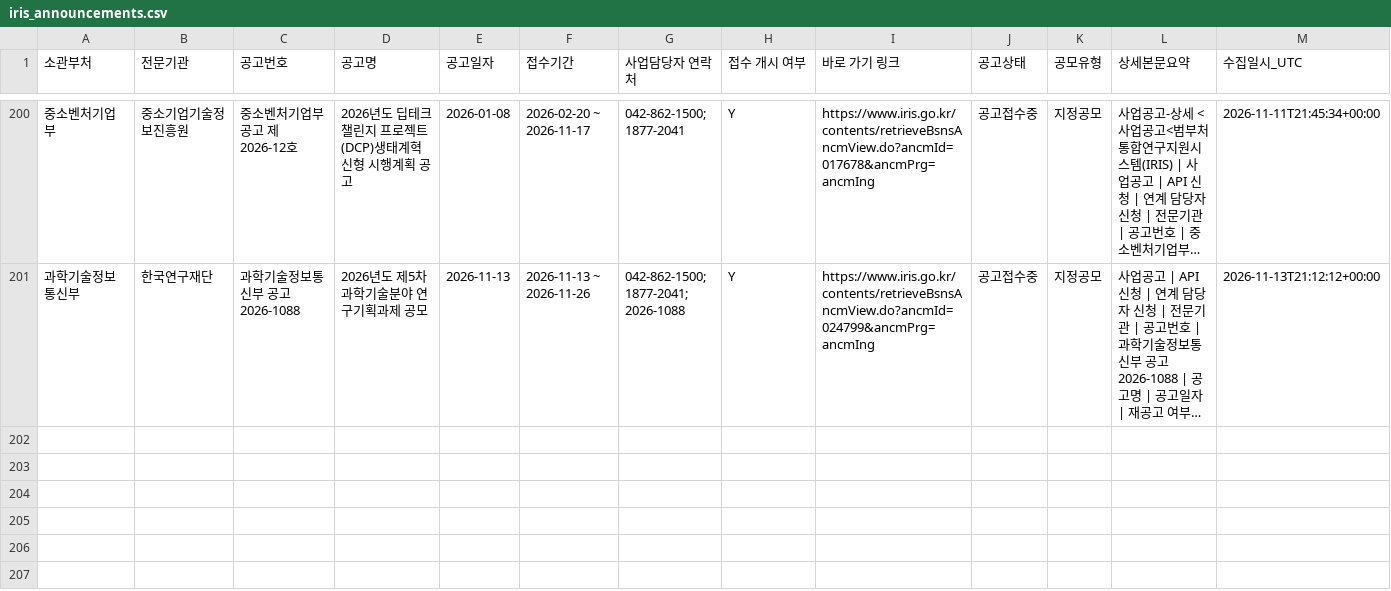
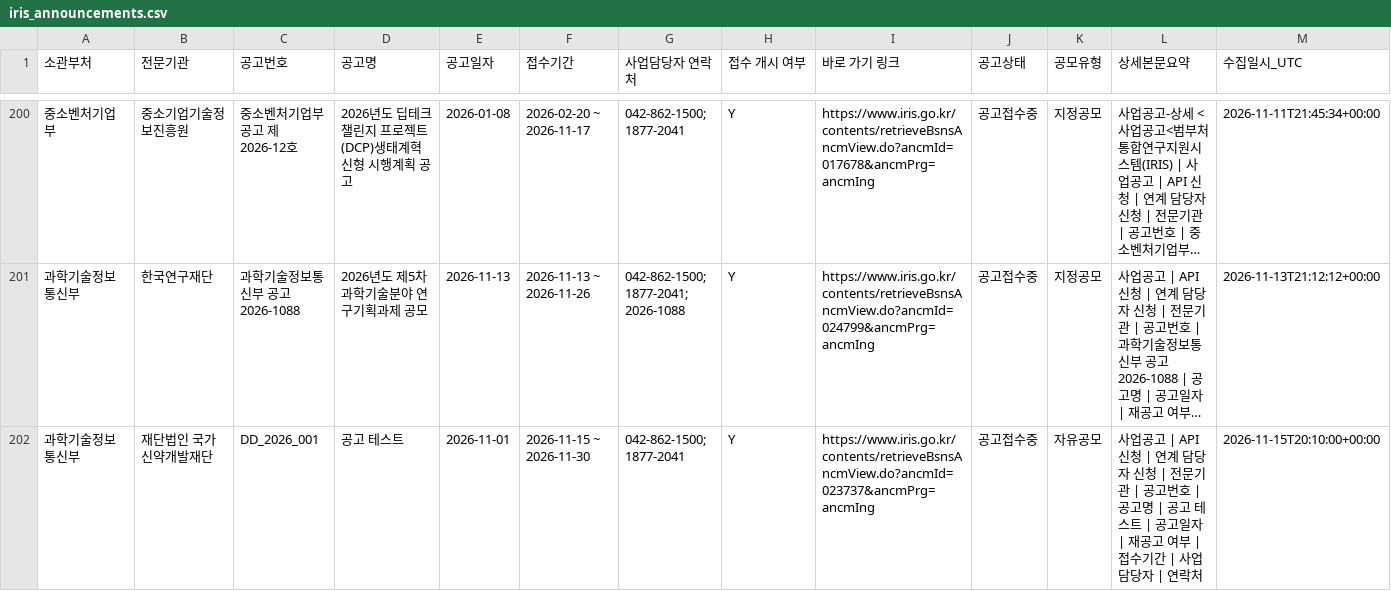
Before and after one commit to dslab-aict/iris-rnd-monitor, a CSV file: data/iris_announcements.csv, drawn as a sheet; only a part is shown, gaps mark what is left out; long unchanged cells end in …; rows hold the shown columns only; the diff names each change by its address in the sheet, - before the commit and + after, or states it on an @@ line.

```diff
--- a/data/iris_announcements.csv
+++ b/data/iris_announcements.csv
+row 202: 과학기술정보통신부 | 재단법인 국가신약개발재단 | DD_2026_001 | 공고 테스트 | 2026-11-01 | 2026-11-15 ~ 2026-11-30 | 042-862-1500; 1877-2041 | Y | https://www.iris.go.kr/contents/retrieveBsnsAncmView.do?ancmId=023737&ancmPrg=ancmIng | 공고접수중 | 자유공모 | 사업공고 | API 신청 | 연계 담당자 신청 | 전문기관 | 공고번호 | 공고명 | 공고 테스트 | 공고일자 | 재공고 여부 | 접수기간 | 사업담당자 | 연락처 | 2026-11-15T20:10:00+00:00
```
